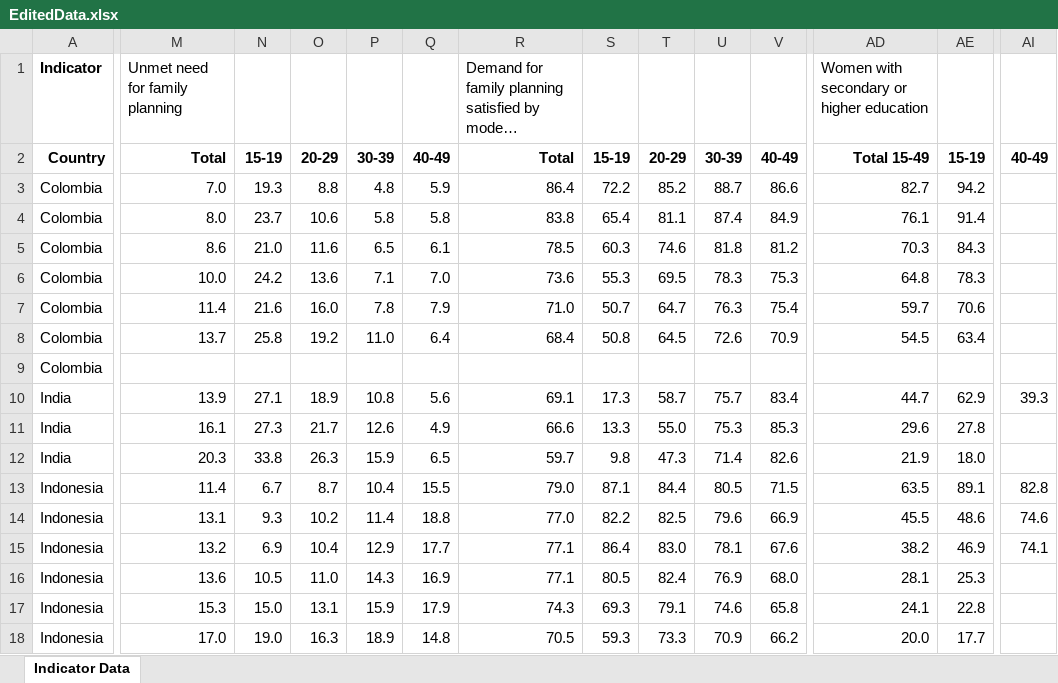
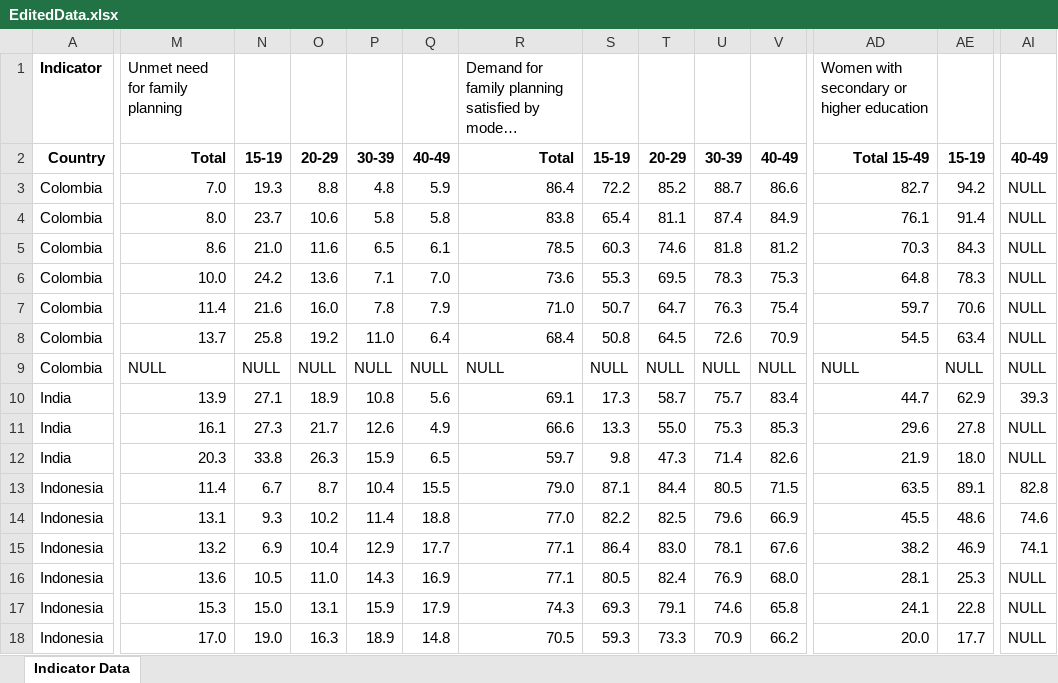
Before and after one commit to cfg-london/team-19, an Excel workbook: EditedData.xlsx, sheet Indicator Data, drawn as a sheet; only a part is shown, gaps mark what is left out; long unchanged cells end in …; values as stored, in another font and other column widths than the file's, no borders; the diff covers the shown part only; the diff names each change by its address in the sheet, - before the commit and + after, or states it on an @@ line.

Commit message:
Changed the data AGAIN - LAYOUT IS BETTER FOR SQL DATABASE #ThisAgain

```diff
--- a/EditedData.xlsx (sheet Indicator Data)
+++ b/EditedData.xlsx (sheet Indicator Data)
-AI3:AI9: (empty)
+AI3:AI9: NULL
-M9: (empty)
+M9: NULL
-N9: (empty)
+N9: NULL
-O9: (empty)
+O9: NULL
-P9: (empty)
+P9: NULL
-Q9: (empty)
+Q9: NULL
-R9: (empty)
+R9: NULL
-S9: (empty)
+S9: NULL
-T9: (empty)
+T9: NULL
-U9: (empty)
+U9: NULL
-V9: (empty)
+V9: NULL
-AD9: (empty)
+AD9: NULL
-AE9: (empty)
+AE9: NULL
-AI11:AI12: (empty)
+AI11:AI12: NULL
-AI16:AI18: (empty)
+AI16:AI18: NULL
```
Also changed, not shown: 139 edited cells elsewhere in this sheet.
